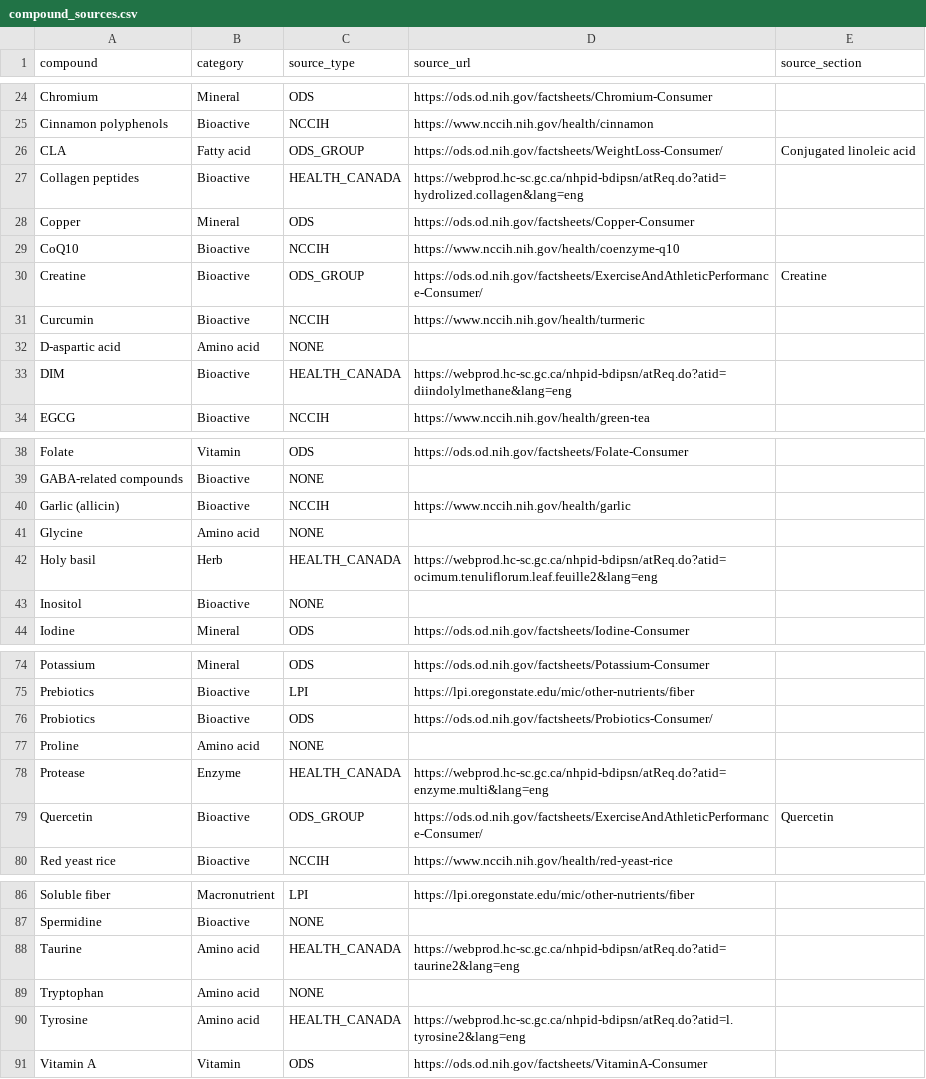
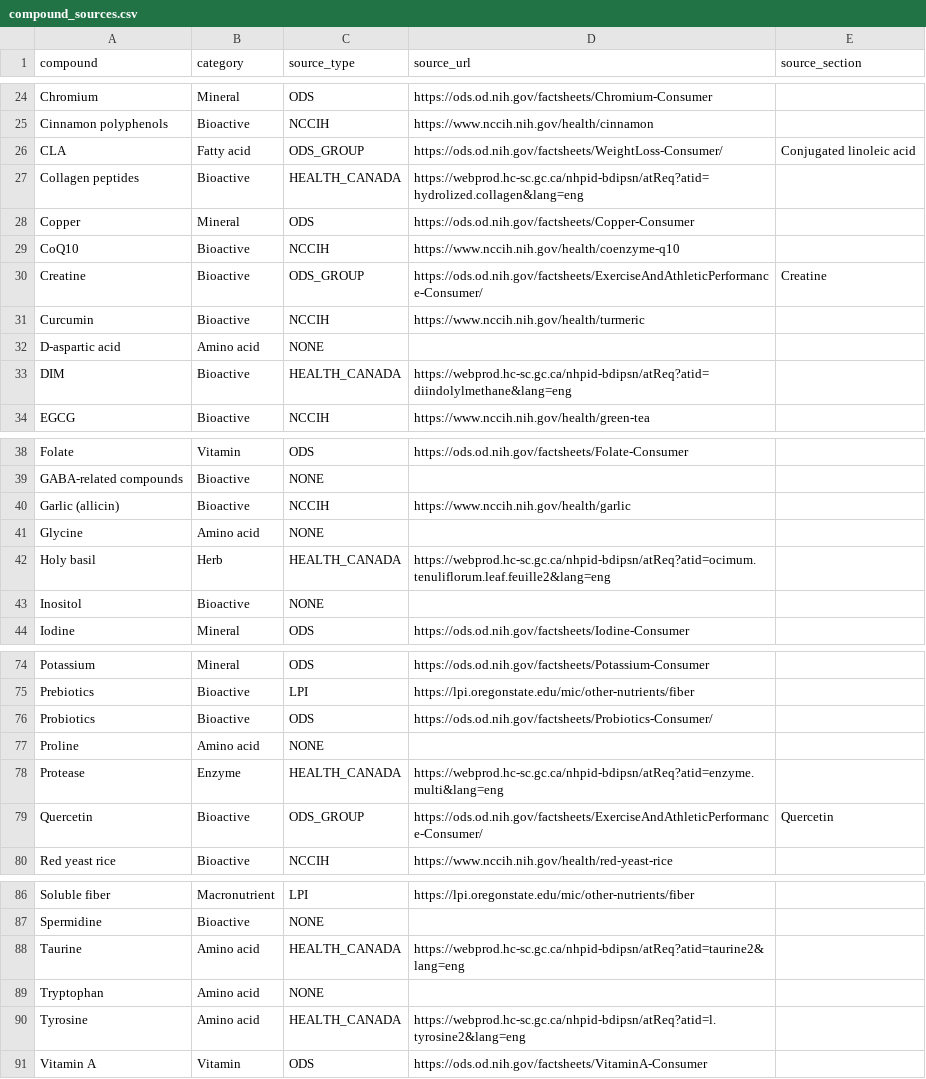
Before and after one commit to sdeshp0/dietary_supplement_database_app, a CSV file: data/compound_sources.csv, drawn as a sheet; only a part is shown, gaps mark what is left out; the diff covers the shown part only.

```diff
--- a/data/compound_sources.csv
+++ b/data/compound_sources.csv
@@ -26,3 +26,3 @@ Cinnamon polyphenols,Bioactive,NCCIH,https://www.nccih.nih.gov/health/cinnamon,
 CLA,Fatty acid,ODS_GROUP,https://ods.od.nih.gov/factsheets/WeightLoss-Consumer/,Conjugated linoleic acid
-Collagen peptides,Bioactive,HEALTH_CANADA,https://webprod.hc-sc.gc.ca/nhpid-bdipsn/atReq.do?atid=hydrolized.collagen&lang=eng,
+Collagen peptides,Bioactive,HEALTH_CANADA,https://webprod.hc-sc.gc.ca/nhpid-bdipsn/atReq?atid=hydrolized.collagen&lang=eng,
 Copper,Mineral,ODS,https://ods.od.nih.gov/factsheets/Copper-Consumer,
@@ -32,3 +32,3 @@ Curcumin,Bioactive,NCCIH,https://www.nccih.nih.gov/health/turmeric,
 D-aspartic acid,Amino acid,NONE,,
-DIM,Bioactive,HEALTH_CANADA,https://webprod.hc-sc.gc.ca/nhpid-bdipsn/atReq.do?atid=diindolylmethane&lang=eng,
+DIM,Bioactive,HEALTH_CANADA,https://webprod.hc-sc.gc.ca/nhpid-bdipsn/atReq?atid=diindolylmethane&lang=eng,
 EGCG,Bioactive,NCCIH,https://www.nccih.nih.gov/health/green-tea,
@@ -41,3 +41,3 @@ Garlic (allicin),Bioactive,NCCIH,https://www.nccih.nih.gov/health/garlic,
 Glycine,Amino acid,NONE,,
-Holy basil,Herb,HEALTH_CANADA,https://webprod.hc-sc.gc.ca/nhpid-bdipsn/atReq.do?atid=ocimum.tenuliflorum.leaf.feuille2&lang=eng,
+Holy basil,Herb,HEALTH_CANADA,https://webprod.hc-sc.gc.ca/nhpid-bdipsn/atReq?atid=ocimum.tenuliflorum.leaf.feuille2&lang=eng,
 Inositol,Bioactive,NONE,,
@@ -77,3 +77,3 @@ Probiotics,Bioactive,ODS,https://ods.od.nih.gov/factsheets/Probiotics-Consumer/,
 Proline,Amino acid,NONE,,
-Protease,Enzyme,HEALTH_CANADA,https://webprod.hc-sc.gc.ca/nhpid-bdipsn/atReq.do?atid=enzyme.multi&lang=eng,
+Protease,Enzyme,HEALTH_CANADA,https://webprod.hc-sc.gc.ca/nhpid-bdipsn/atReq?atid=enzyme.multi&lang=eng,
 Quercetin,Bioactive,ODS_GROUP,https://ods.od.nih.gov/factsheets/ExerciseAndAthleticPerformance-Consumer/,Quercetin
@@ -87,5 +87,5 @@ Soluble fiber,Macronutrient,LPI,https://lpi.oregonstate.edu/mic/other-nutrients/
 Spermidine,Bioactive,NONE,,
-Taurine,Amino acid,HEALTH_CANADA,https://webprod.hc-sc.gc.ca/nhpid-bdipsn/atReq.do?atid=taurine2&lang=eng,
+Taurine,Amino acid,HEALTH_CANADA,https://webprod.hc-sc.gc.ca/nhpid-bdipsn/atReq?atid=taurine2&lang=eng,
 Tryptophan,Amino acid,NONE,,
-Tyrosine,Amino acid,HEALTH_CANADA,https://webprod.hc-sc.gc.ca/nhpid-bdipsn/atReq.do?atid=l.tyrosine2&lang=eng,
+Tyrosine,Amino acid,HEALTH_CANADA,https://webprod.hc-sc.gc.ca/nhpid-bdipsn/atReq?atid=l.tyrosine2&lang=eng,
 Vitamin A,Vitamin,ODS,https://ods.od.nih.gov/factsheets/VitaminA-Consumer,
```
Also changed, not shown: 11 edited cells elsewhere in this file, data/compound_metadata.csv, 3 other files.
